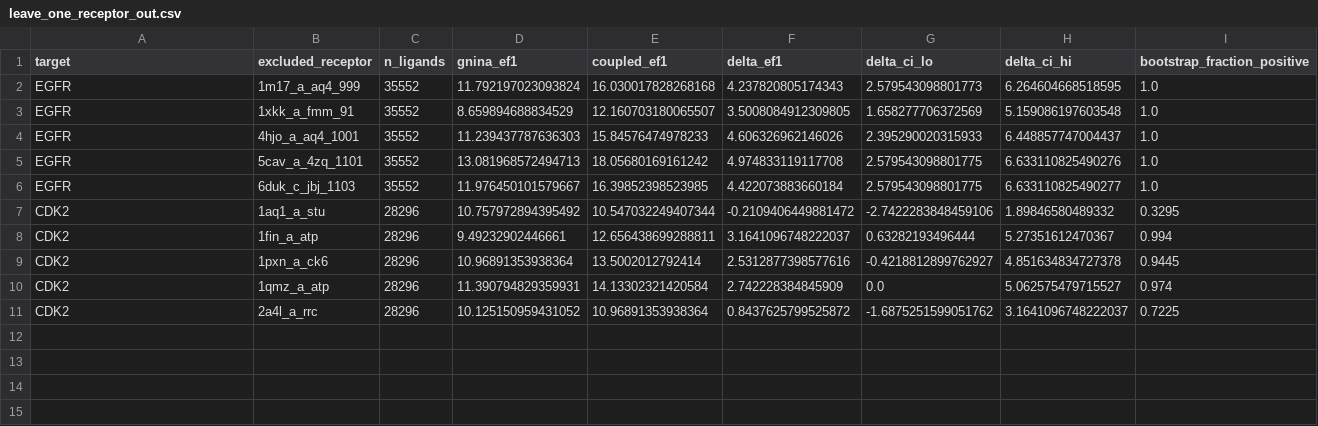
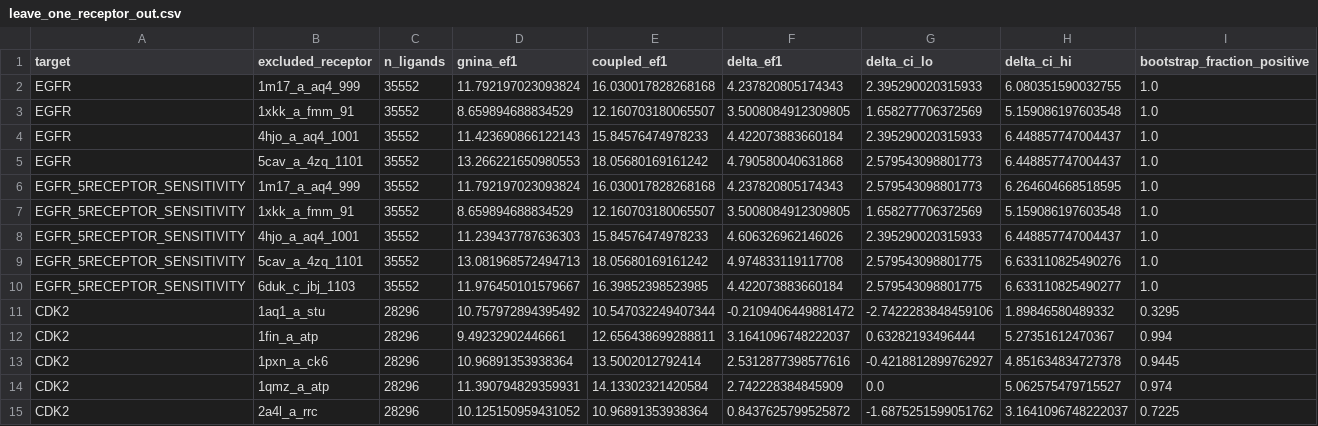
Before and after one commit to eva-mitropoulou/Syndesis, a CSV file: results/robustness/leave_one_receptor_out.csv, drawn as a sheet.

```diff
--- a/results/robustness/leave_one_receptor_out.csv
+++ b/results/robustness/leave_one_receptor_out.csv
@@ -1,7 +1,11 @@
 target,excluded_receptor,n_ligands,gnina_ef1,coupled_ef1,delta_ef1,delta_ci_lo,delta_ci_hi,bootstrap_fraction_positive
-EGFR,1m17_a_aq4_999,35552,11.792197023093824,16.030017828268168,4.237820805174343,2.579543098801773,6.264604668518595,1.0
+EGFR,1m17_a_aq4_999,35552,11.792197023093824,16.030017828268168,4.237820805174343,2.395290020315933,6.080351590032755,1.0
 EGFR,1xkk_a_fmm_91,35552,8.659894688834529,12.160703180065507,3.5008084912309805,1.658277706372569,5.159086197603548,1.0
-EGFR,4hjo_a_aq4_1001,35552,11.239437787636303,15.84576474978233,4.606326962146026,2.395290020315933,6.448857747004437,1.0
-EGFR,5cav_a_4zq_1101,35552,13.081968572494713,18.05680169161242,4.974833119117708,2.579543098801775,6.633110825490276,1.0
-EGFR,6duk_c_jbj_1103,35552,11.976450101579667,16.39852398523985,4.422073883660184,2.579543098801775,6.633110825490277,1.0
+EGFR,4hjo_a_aq4_1001,35552,11.423690866122143,15.84576474978233,4.422073883660184,2.395290020315933,6.448857747004437,1.0
+EGFR,5cav_a_4zq_1101,35552,13.266221650980553,18.05680169161242,4.790580040631868,2.579543098801773,6.448857747004437,1.0
+EGFR_5RECEPTOR_SENSITIVITY,1m17_a_aq4_999,35552,11.792197023093824,16.030017828268168,4.237820805174343,2.579543098801773,6.264604668518595,1.0
+EGFR_5RECEPTOR_SENSITIVITY,1xkk_a_fmm_91,35552,8.659894688834529,12.160703180065507,3.5008084912309805,1.658277706372569,5.159086197603548,1.0
+EGFR_5RECEPTOR_SENSITIVITY,4hjo_a_aq4_1001,35552,11.239437787636303,15.84576474978233,4.606326962146026,2.395290020315933,6.448857747004437,1.0
+EGFR_5RECEPTOR_SENSITIVITY,5cav_a_4zq_1101,35552,13.081968572494713,18.05680169161242,4.974833119117708,2.579543098801775,6.633110825490276,1.0
+EGFR_5RECEPTOR_SENSITIVITY,6duk_c_jbj_1103,35552,11.976450101579667,16.39852398523985,4.422073883660184,2.579543098801775,6.633110825490277,1.0
 CDK2,1aq1_a_stu,28296,10.757972894395492,10.547032249407344,-0.2109406449881472,-2.7422283848459106,1.89846580489332,0.3295
```
Also changed, not shown: results/robustness/bootstrap_metric_intervals.csv, results/robustness/paired_metric_effects.csv, 41 other files.
